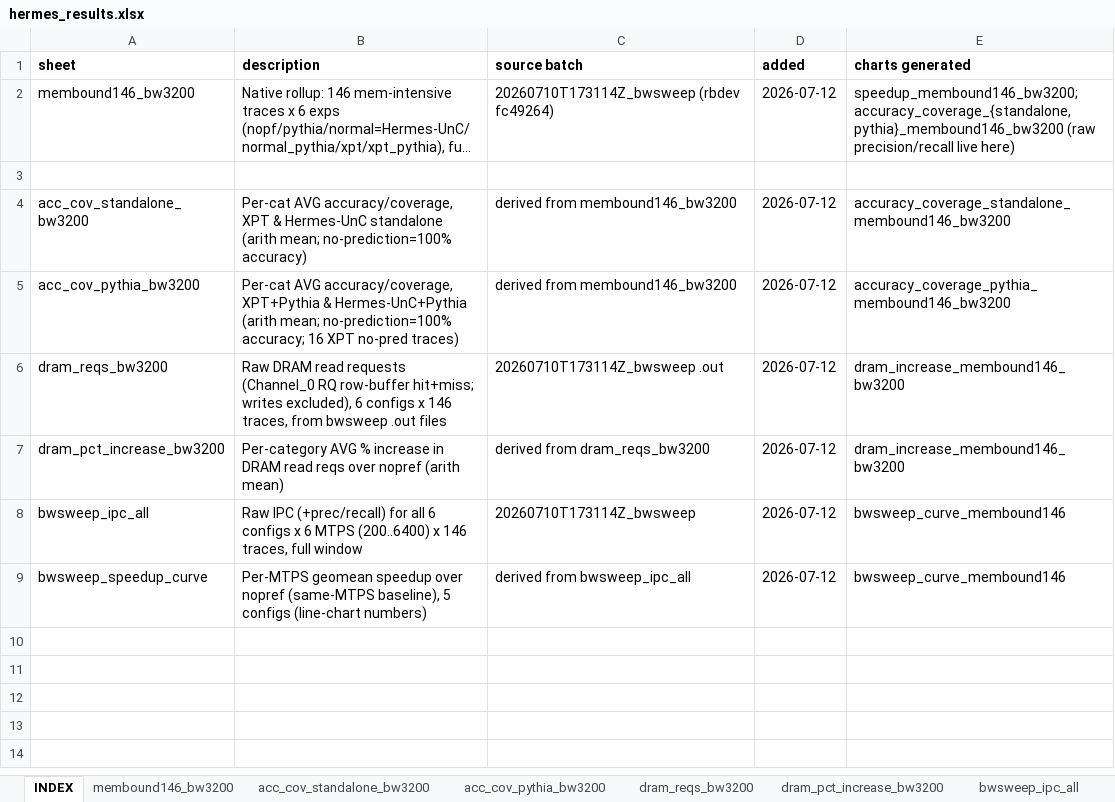
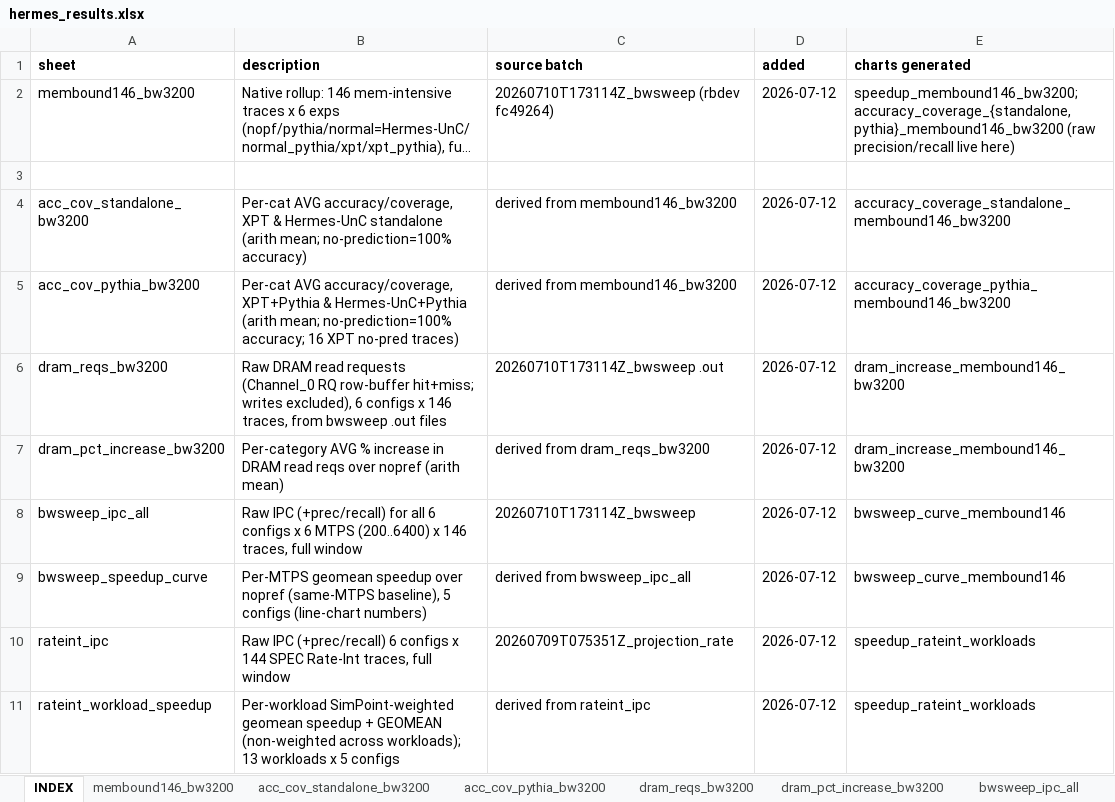
Before and after one commit to CMU-SAFARI/Hermes, an Excel workbook: analysis/hermes_results.xlsx, sheet INDEX, drawn as a sheet; long unchanged cells end in …; values as stored, in another font and other column widths than the file's, no borders; the diff names each change by its address in the sheet, - before the commit and + after, or states it on an @@ line.

Commit message:
analysis: SPEC Rate-Int per-workload weighted speedup chart + excel sheets

```diff
--- a/analysis/hermes_results.xlsx (sheet INDEX)
+++ b/analysis/hermes_results.xlsx (sheet INDEX)
+row 10: rateint_ipc | Raw IPC (+prec/recall) 6 configs x 144 SPEC Rate-Int traces, full window | 20260709T075351Z_projection_rate | 2026-07-12 | speedup_rateint_workloads
+row 11: rateint_workload_speedup | Per-workload SimPoint-weighted geomean speedup + GEOMEAN (non-weighted across workloads); 13 workloads x 5 configs | derived from rateint_ipc | 2026-07-12 | speedup_rateint_workloads
```
Also changed, not shown: other sheet tabs, 6 other files.
